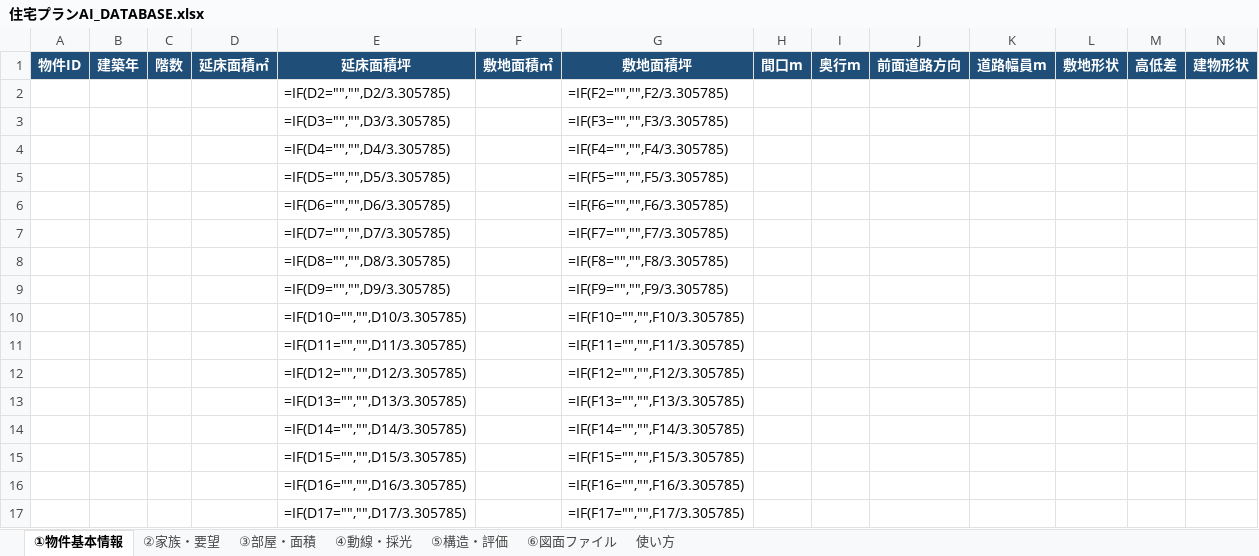
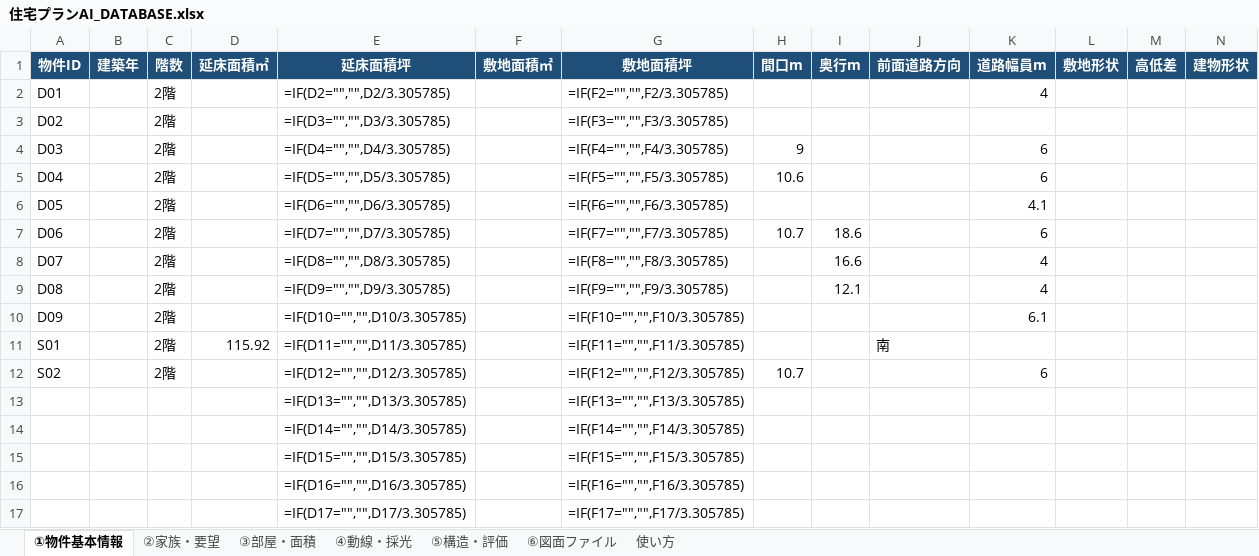
Before and after one commit to apexdesign99-crypto/test, an Excel workbook: design-data/住宅プランAI_DATABASE.xlsx, sheet ①物件基本情報, drawn as a sheet; only a part is shown; values as stored, in another font and other column widths than the file's, no borders; formulas without a stored value are shown as written; removed rows and columns are numbered as before the commit, all else as after; rows hold the shown columns only; the diff names each change by its address in the sheet, - before the commit and + after, or states it on an @@ line.

```diff
--- a/design-data/住宅プランAI_DATABASE.xlsx (sheet ①物件基本情報)
+++ b/design-data/住宅プランAI_DATABASE.xlsx (sheet ①物件基本情報)
-row 2:  |  |  |  | =IF(D2="","",D2/3.305785) |  | =IF(F2="","",F2/3.305785)
-row 3:  |  |  |  | =IF(D3="","",D3/3.305785) |  | =IF(F3="","",F3/3.305785)
-row 4:  |  |  |  | =IF(D4="","",D4/3.305785) |  | =IF(F4="","",F4/3.305785)
-row 5:  |  |  |  | =IF(D5="","",D5/3.305785) |  | =IF(F5="","",F5/3.305785)
-row 6:  |  |  |  | =IF(D6="","",D6/3.305785) |  | =IF(F6="","",F6/3.305785)
-row 7:  |  |  |  | =IF(D7="","",D7/3.305785) |  | =IF(F7="","",F7/3.305785)
-row 8:  |  |  |  | =IF(D8="","",D8/3.305785) |  | =IF(F8="","",F8/3.305785)
-row 9:  |  |  |  | =IF(D9="","",D9/3.305785) |  | =IF(F9="","",F9/3.305785)
-row 10:  |  |  |  | =IF(D10="","",D10/3.305785) |  | =IF(F10="","",F10/3.305785)
-row 11:  |  |  |  | =IF(D11="","",D11/3.305785) |  | =IF(F11="","",F11/3.305785)
-row 12:  |  |  |  | =IF(D12="","",D12/3.305785) |  | =IF(F12="","",F12/3.305785)
+row 2: D01 |  | 2階 |  | =IF(D2="","",D2/3.305785) |  | =IF(F2="","",F2/3.305785) |  |  |  | 4
+row 3: D02 |  | 2階 |  | =IF(D3="","",D3/3.305785) |  | =IF(F3="","",F3/3.305785)
+row 4: D03 |  | 2階 |  | =IF(D4="","",D4/3.305785) |  | =IF(F4="","",F4/3.305785) | 9 |  |  | 6
+row 5: D04 |  | 2階 |  | =IF(D5="","",D5/3.305785) |  | =IF(F5="","",F5/3.305785) | 10.6 |  |  | 6
+row 6: D05 |  | 2階 |  | =IF(D6="","",D6/3.305785) |  | =IF(F6="","",F6/3.305785) |  |  |  | 4.1
+row 7: D06 |  | 2階 |  | =IF(D7="","",D7/3.305785) |  | =IF(F7="","",F7/3.305785) | 10.7 | 18.6 |  | 6
+row 8: D07 |  | 2階 |  | =IF(D8="","",D8/3.305785) |  | =IF(F8="","",F8/3.305785) |  | 16.6 |  | 4
+row 9: D08 |  | 2階 |  | =IF(D9="","",D9/3.305785) |  | =IF(F9="","",F9/3.305785) |  | 12.1 |  | 4
+row 10: D09 |  | 2階 |  | =IF(D10="","",D10/3.305785) |  | =IF(F10="","",F10/3.305785) |  |  |  | 6.1
+row 11: S01 |  | 2階 | 115.92 | =IF(D11="","",D11/3.305785) |  | =IF(F11="","",F11/3.305785) |  |  | 南
+row 12: S02 |  | 2階 |  | =IF(D12="","",D12/3.305785) |  | =IF(F12="","",F12/3.305785) | 10.7 |  |  | 6
```
Also changed, not shown: sheet ③部屋・面積, sheet ⑥図面ファイル, sheet ⑤構造・評価, 4 other files.
